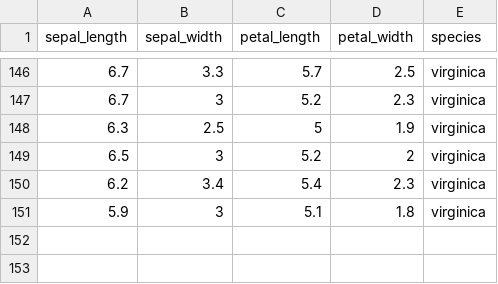
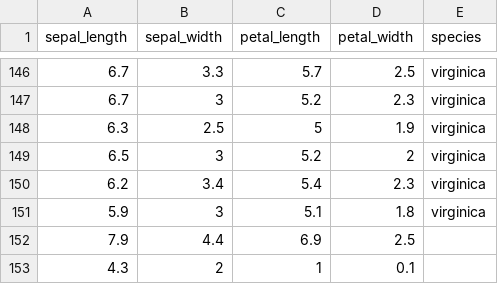
Before and after one commit to KRNK97/IRIS-Flower-classification, a CSV file: iris-with-answers.csv, drawn as a sheet; only a part is shown, gaps mark what is left out.

```diff
--- a/iris-with-answers.csv
+++ b/iris-with-answers.csv
@@ -151 +151,3 @@ sepal_length,sepal_width,petal_length,petal_width,species
 5.9,3,5.1,1.8,virginica
+7.9,4.4,6.9,2.5,
+4.3,2,1,0.1,
```
Also changed, not shown: 7 other files.
